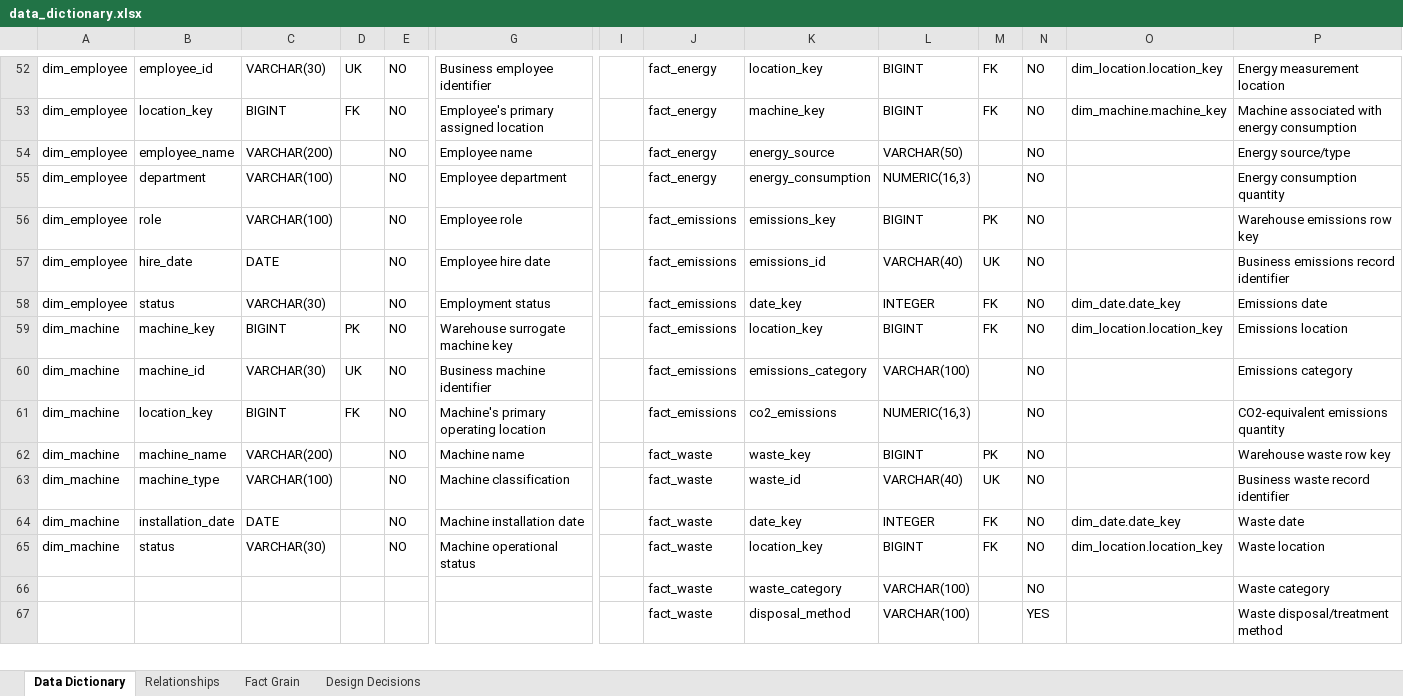
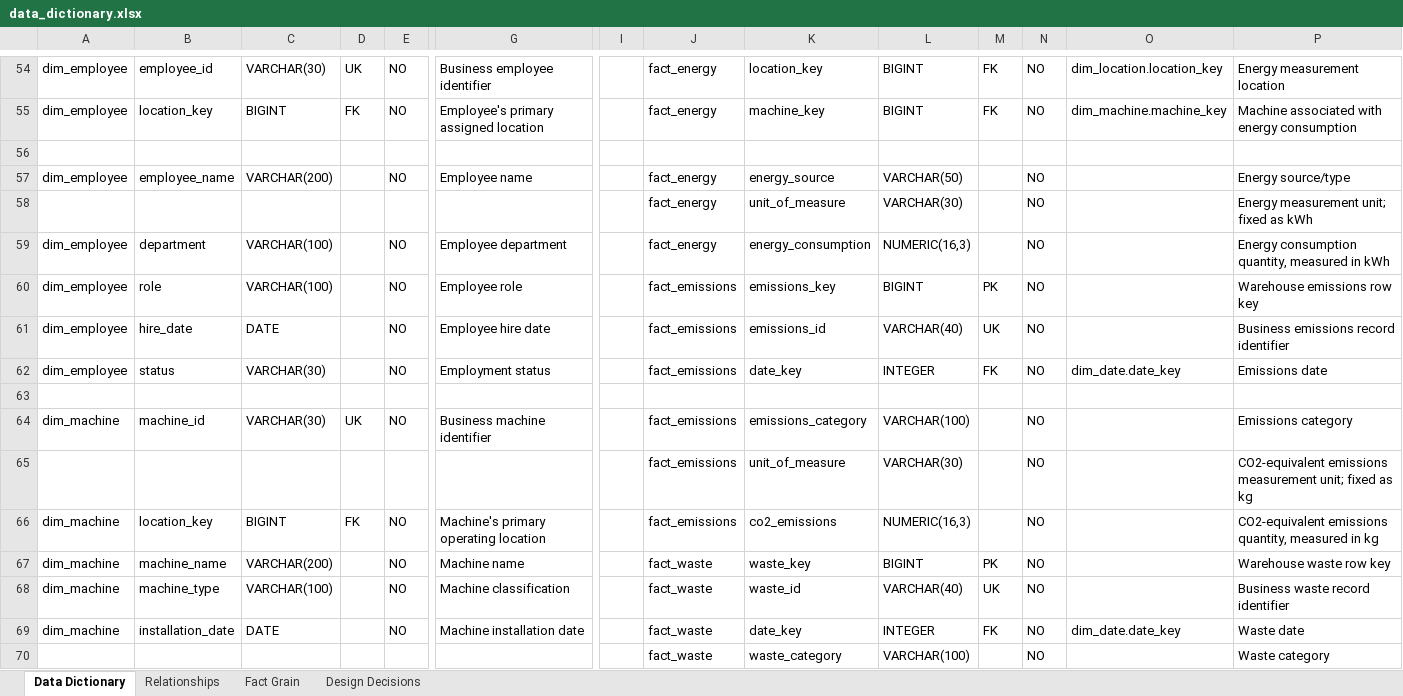
Before and after one commit to nehalipp/Project-Atlas, an Excel workbook: 02_Data_Model/data_dictionary.xlsx, sheet Data Dictionary, drawn as a sheet; only a part is shown, gaps mark what is left out; the shorter side is filled out with more unchanged rows; values as stored, in another font and other column widths than the file's, no borders; charts and pictures not drawn; removed rows and columns are numbered as before the commit, all else as after; rows hold the shown columns only; the diff covers the shown part only; the diff names each change by its address in the sheet, - before the commit and + after, or states it on an @@ line.

Commit message:
Update Atlas data model and data dictionary

```diff
--- a/02_Data_Model/data_dictionary.xlsx (sheet Data Dictionary)
+++ b/02_Data_Model/data_dictionary.xlsx (sheet Data Dictionary)
+row 56: (empty)
+row 58:  |  |  |  |  |  |  | fact_energy | unit_of_measure | VARCHAR(30) |  | NO |  | Energy measurement unit; fixed as kWh
-P59: Energy consumption quantity
+P59: Energy consumption quantity, measured in kWh
-row 63: dim_machine | machine_key | BIGINT | PK | NO | Warehouse surrogate machine key |  | fact_emissions | location_key | BIGINT | FK | NO | dim_location.location_key | Emissions location
+row 63: (empty)
+row 65:  |  |  |  |  |  |  | fact_emissions | unit_of_measure | VARCHAR(30) |  | NO |  | CO2-equivalent emissions measurement unit; fixed as kg
-P66: CO2-equivalent emissions quantity
+P66: CO2-equivalent emissions quantity, measured in kg
-row 65: dim_machine | status | VARCHAR(30) |  | NO | Machine operational status |  | fact_waste | location_key | BIGINT | FK | NO | dim_location.location_key | Waste location
```
Also changed, not shown: 10 added rows, 1 removed row and 10 edited cells elsewhere in this sheet, sheet Design Decisions, charts or pictures, 1 other file.
